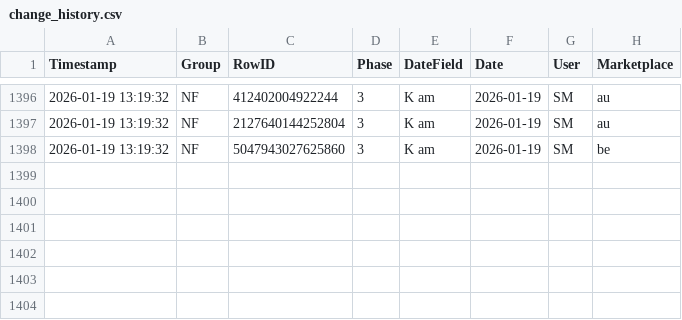
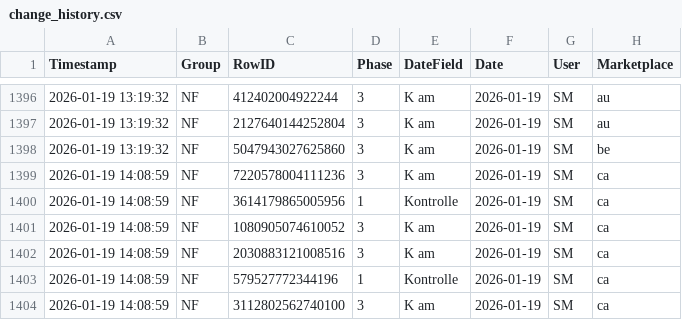
Before and after one commit to fmossig/smartsheet-tracker, a CSV file: tracking_data/change_history.csv, drawn as a sheet; only a part is shown, gaps mark what is left out; the diff names each change by its address in the sheet, - before the commit and + after, or states it on an @@ line.

```diff
--- a/tracking_data/change_history.csv
+++ b/tracking_data/change_history.csv
+row 1399: 2026-01-19 14:08:59 | NF | 7220578004111236 | 3 | K am | 2026-01-19 | SM | ca
+row 1400: 2026-01-19 14:08:59 | NF | 3614179865005956 | 1 | Kontrolle | 2026-01-19 | SM | ca
+row 1401: 2026-01-19 14:08:59 | NF | 1080905074610052 | 3 | K am | 2026-01-19 | SM | ca
+row 1402: 2026-01-19 14:08:59 | NF | 2030883121008516 | 3 | K am | 2026-01-19 | SM | ca
+row 1403: 2026-01-19 14:08:59 | NF | 579527772344196 | 1 | Kontrolle | 2026-01-19 | SM | ca
+row 1404: 2026-01-19 14:08:59 | NF | 3112802562740100 | 3 | K am | 2026-01-19 | SM | ca
```
Also changed, not shown: 1 other file.
